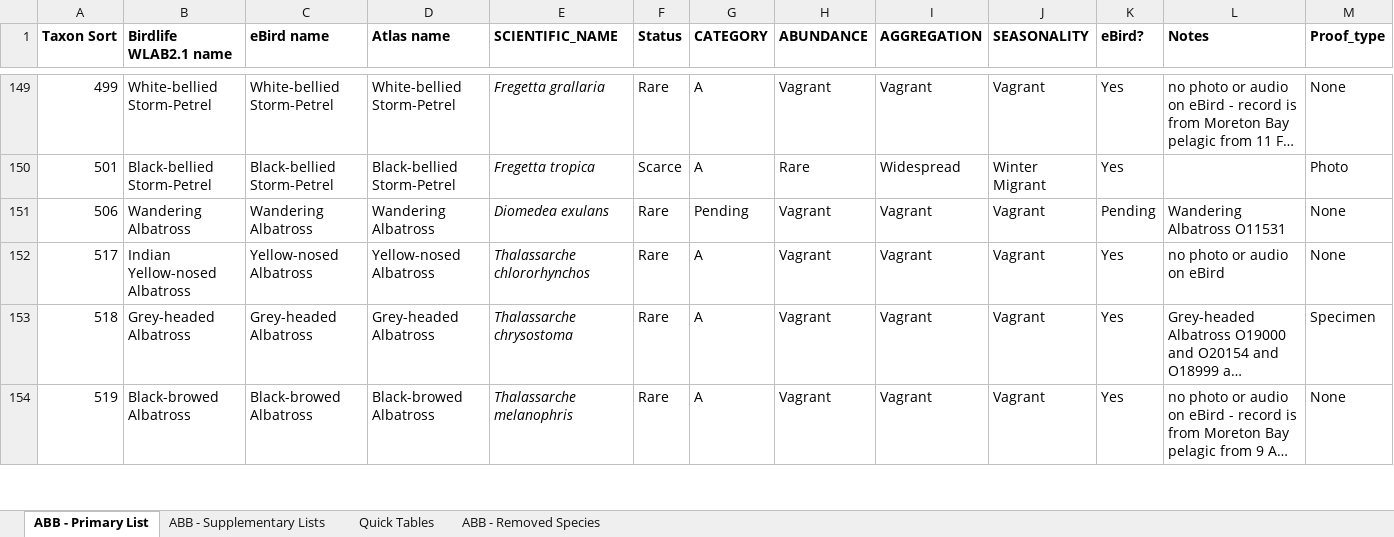
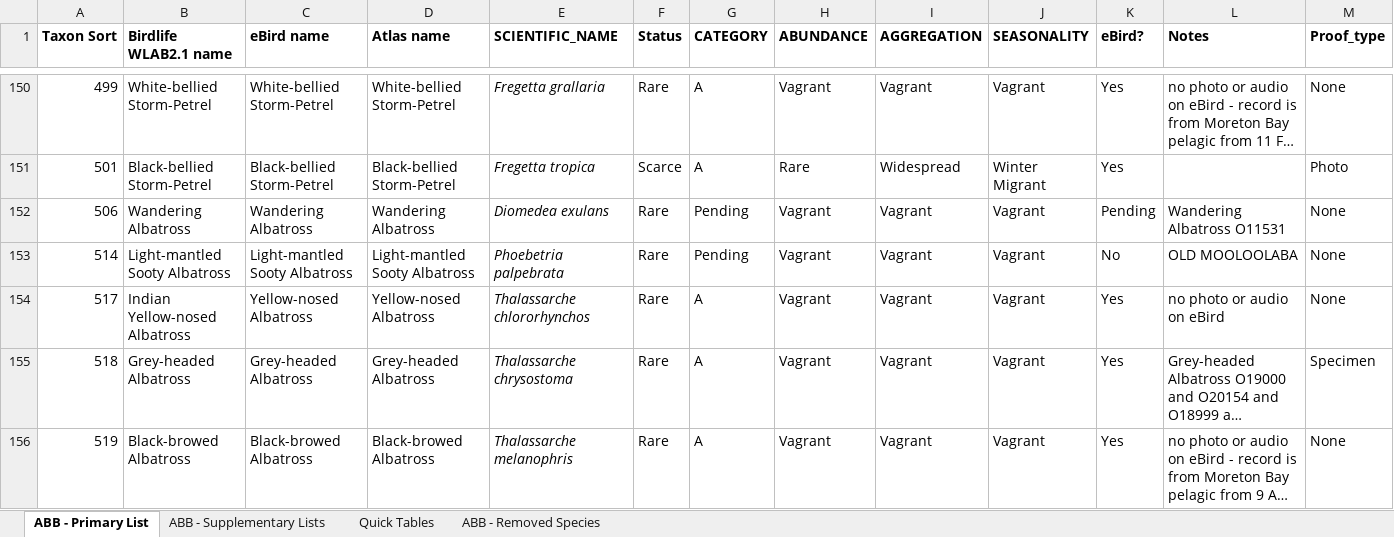
Before and after one commit to bird-team/brisbane-bird-atlas, an Excel workbook: resources/ABB_WorkingList_v1.0.xlsx, sheet ABB - Primary List, drawn as a sheet; only a part is shown, gaps mark what is left out; long unchanged cells end in …; values as stored, in another font and other column widths than the file's, no borders; rows hold the shown columns only; the diff covers the shown part only; the diff names each change by its address in the sheet, - before the commit and + after, or states it on an @@ line.

Commit message:
added old mooloolaba possibilities

```diff
--- a/resources/ABB_WorkingList_v1.0.xlsx (sheet ABB - Primary List)
+++ b/resources/ABB_WorkingList_v1.0.xlsx (sheet ABB - Primary List)
+row 153: 514 | Light-mantled Sooty Albatross | Light-mantled Sooty Albatross | Light-mantled Sooty Albatross | Phoebetria palpebrata | Rare | Pending | Vagrant | Vagrant | Vagrant | No | OLD MOOLOOLABA | None
```
Also changed, not shown: 6 added rows elsewhere in this sheet, sheet Quick Tables.
